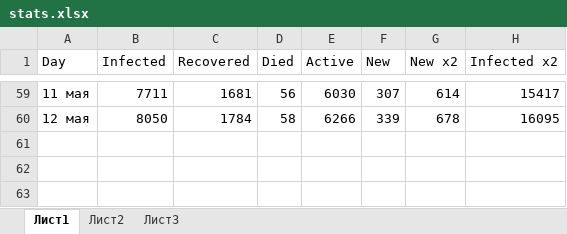
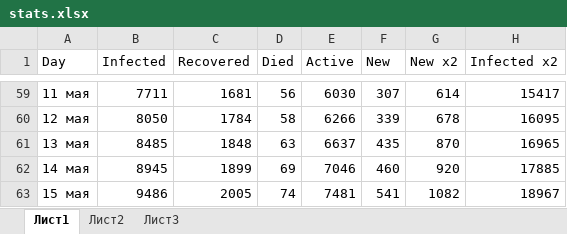
Before and after one commit to Firkhraag/COVID-19, an Excel workbook: src/tables/stats.xlsx, sheet Лист1, drawn as a sheet; only a part is shown, gaps mark what is left out; values as stored, in another font and other column widths than the file's, no borders; the diff names each change by its address in the sheet, - before the commit and + after, or states it on an @@ line.

```diff
--- a/src/tables/stats.xlsx (sheet Лист1)
+++ b/src/tables/stats.xlsx (sheet Лист1)
+row 61: 13 мая | 8485 | 1848 | 63 | 6637 | 435 | 870 | 16965
+row 62: 14 мая | 8945 | 1899 | 69 | 7046 | 460 | 920 | 17885
+row 63: 15 мая | 9486 | 2005 | 74 | 7481 | 541 | 1082 | 18967
```
Also changed, not shown: src/output/results1.xlsx, 7 other files.
